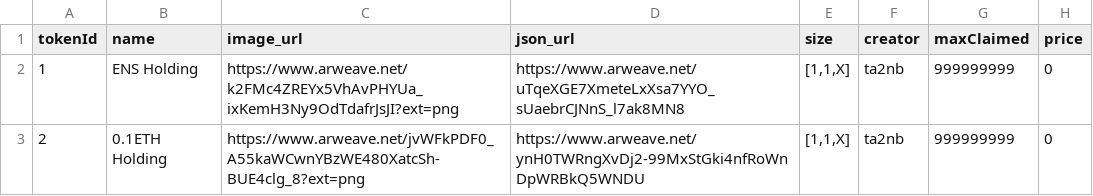
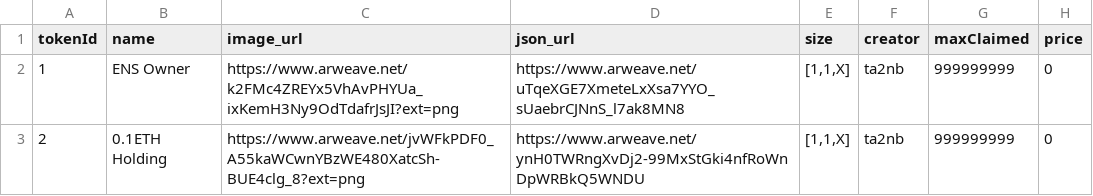
Before and after one commit to ZaK3939/test-philand, a CSV file: tasks/scripts/csv/objects.csv, drawn as a sheet.

```diff
--- a/tasks/scripts/csv/objects.csv
+++ b/tasks/scripts/csv/objects.csv
@@ -1,3 +1,3 @@
 tokenId,name,image_url,json_url,size,creator,maxClaimed,price
-1,ENS Holding,https://www.arweave.net/k2FMc4ZREYx5VhAvPHYUa_ixKemH3Ny9OdTdafrJsJI?ext=png,https://www.arweave.net/uTqeXGE7XmeteLxXsa7YYO_sUaebrCJNnS_l7ak8MN8,"[1,1,X]",ta2nb,999999999,0
+1,ENS  Owner,https://www.arweave.net/k2FMc4ZREYx5VhAvPHYUa_ixKemH3Ny9OdTdafrJsJI?ext=png,https://www.arweave.net/uTqeXGE7XmeteLxXsa7YYO_sUaebrCJNnS_l7ak8MN8,"[1,1,X]",ta2nb,999999999,0
 2,0.1ETH Holding,https://www.arweave.net/jvWFkPDF0_A55kaWCwnYBzWE480XatcSh-BUE4clg_8?ext=png,https://www.arweave.net/ynH0TWRngXvDj2-99MxStGki4nfRoWnDpWRBkQ5WNDU,"[1,1,X]",ta2nb,999999999,0
```
Also changed, not shown: tasks/scripts/csv/condition.csv, 17 other files.
